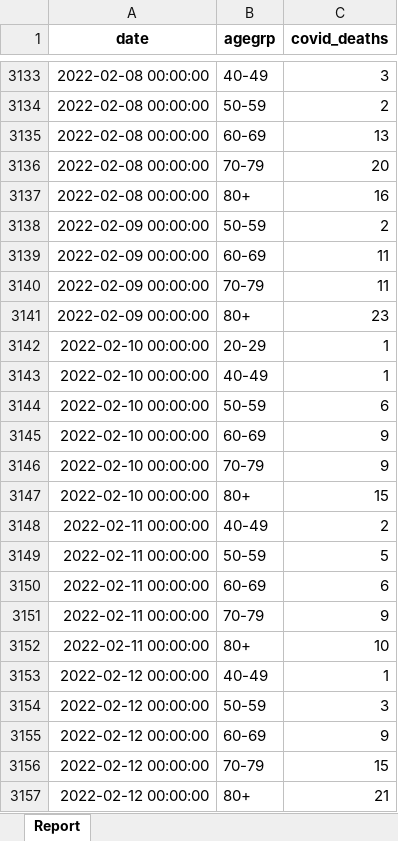
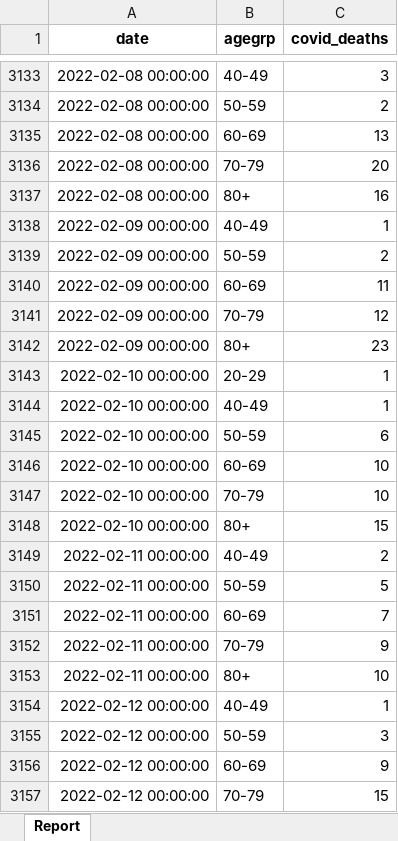
Before and after one commit to ercbk/Indiana-COVID-19-Tracker, an Excel workbook: data/age-deaths-historic.xlsx, sheet Report, drawn as a sheet; only a part is shown, gaps mark what is left out; the shorter side is filled out with more unchanged rows; values as stored, in another font and other column widths than the file's, no borders; addresses are those after the commit; the diff covers the shown part only; the diff names each change by its address in the sheet, - before the commit and + after, or states it on an @@ line.

```diff
--- a/data/age-deaths-historic.xlsx (sheet Report)
+++ b/data/age-deaths-historic.xlsx (sheet Report)
+row 3138: 2022-02-09 00:00:00 | 40-49 | 1
-C3141 (covid_deaths): 11
+C3141 (covid_deaths): 12
-C3146:C3147 (covid_deaths): 9
+C3146:C3147 (covid_deaths): 10
-C3151 (covid_deaths): 6
+C3151 (covid_deaths): 7
```
Also changed, not shown: 1 added row and 20 edited cells elsewhere in this sheet, 22 other files.
